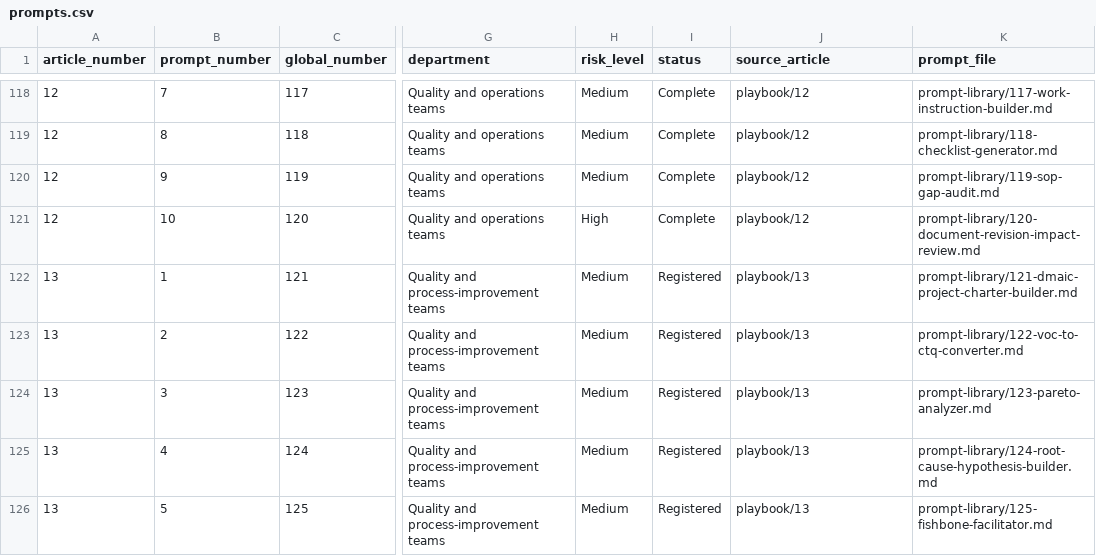
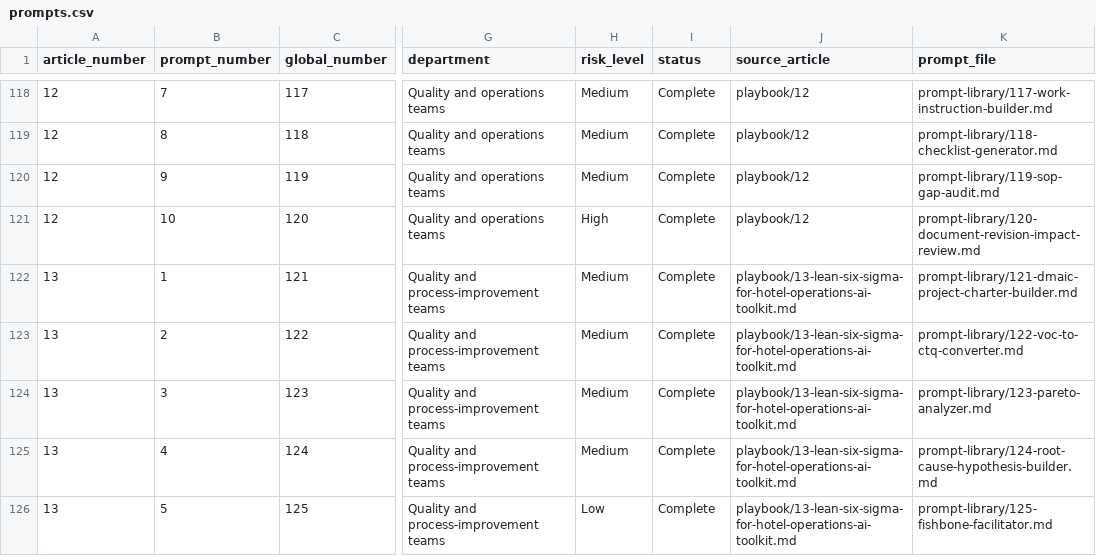
Before and after one commit to AhmedElshemyOps/hotel-ai-operations-playbook, a CSV file: data/prompts.csv, drawn as a sheet; only a part is shown, gaps mark what is left out; the diff covers the shown part only; the diff names each change by its address in the sheet, - before the commit and + after, or states it on an @@ line.

```diff
--- a/data/prompts.csv
+++ b/data/prompts.csv
-I122:I126 (status): Registered
+I122:I126 (status): Complete
-J122:J126 (source_article): playbook/13
+J122:J126 (source_article): playbook/13-lean-six-sigma-for-hotel-operations-ai-toolkit.md
-H126 (risk_level): Medium
+H126 (risk_level): Low
```
Also changed, not shown: 81 edited cells elsewhere in this file.
